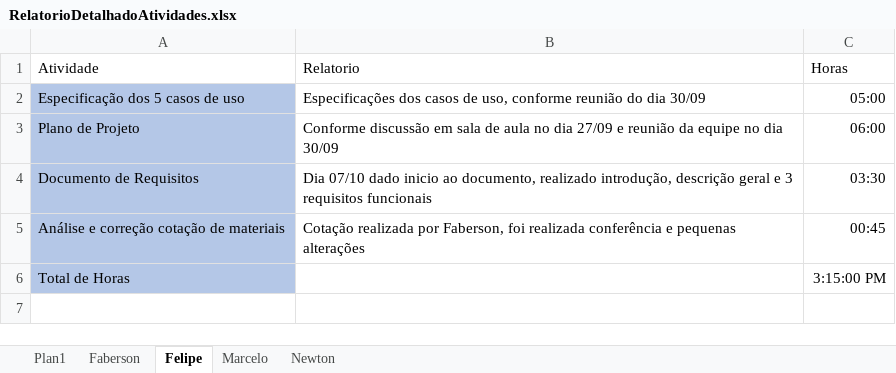
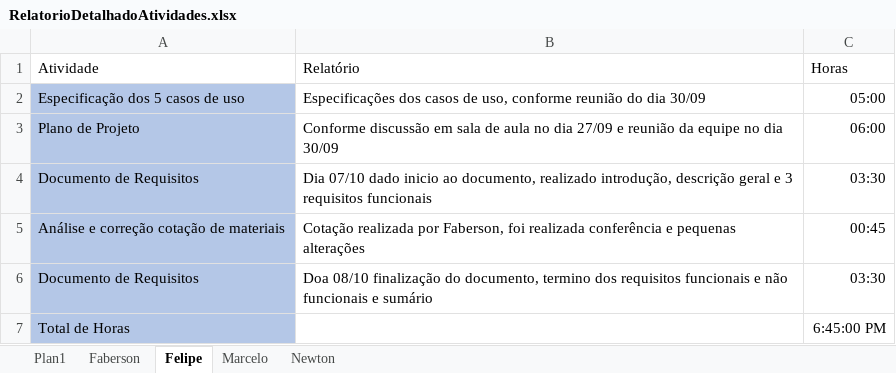
Before and after one commit to Marcelo-Apps/BlueHome, an Excel workbook: Documentacao/GERENCIA/RelatorioDetalhadoAtividades.xlsx, sheet Felipe, drawn as a sheet; values as stored, in another font and other column widths than the file's, no borders; table styles not drawn; addresses are those after the commit; the diff names each change by its address in the sheet, - before the commit and + after, or states it on an @@ line.

Commit message:
Adicionando horas trabalhadas no relatorio

```diff
--- a/Documentacao/GERENCIA/RelatorioDetalhadoAtividades.xlsx (sheet Felipe)
+++ b/Documentacao/GERENCIA/RelatorioDetalhadoAtividades.xlsx (sheet Felipe)
-B1: Relatorio
+B1: Relatório
+row 6: Documento de Requisitos | Doa 08/10 finalização do documento, termino dos requisitos funcionais e não funcionais e sumário | 03:30
-C7: 3:15:00 PM
+C7: 6:45:00 PM
```
Also changed, not shown: sheet Plan1, charts or pictures.
